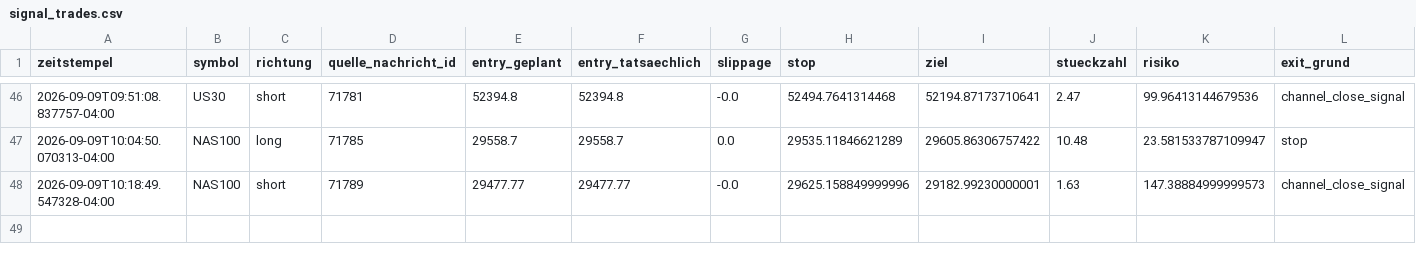
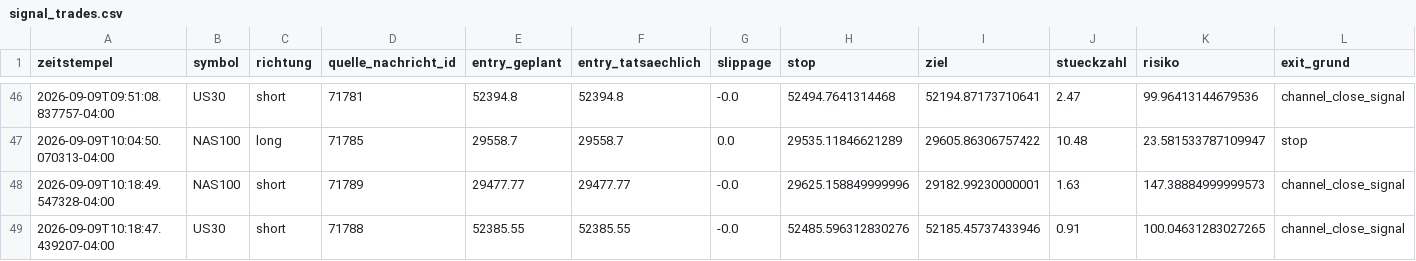
Before and after one commit to JonathanSube/trading-bot, a CSV file: signal_trades.csv, drawn as a sheet; only a part is shown, gaps mark what is left out; rows hold the shown columns only; the diff names each change by its address in the sheet, - before the commit and + after, or states it on an @@ line.

```diff
--- a/signal_trades.csv
+++ b/signal_trades.csv
+row 49: 2026-09-09T10:18:47.439207-04:00 | US30 | short | 71788 | 52385.55 | 52385.55 | -0.0 | 52485.596312830276 | 52185.45737433946 | 0.91 | 100.04631283027265 | channel_close_signal
```
Also changed, not shown: signal_channel_log.csv, 1 other file.
